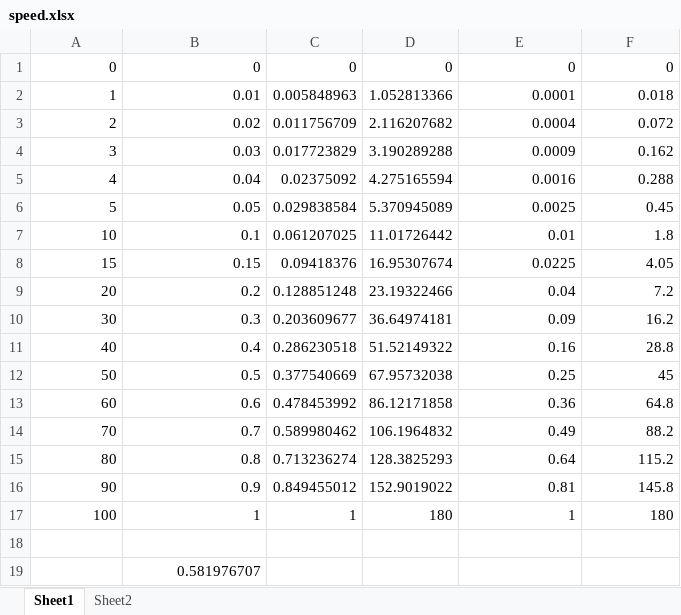
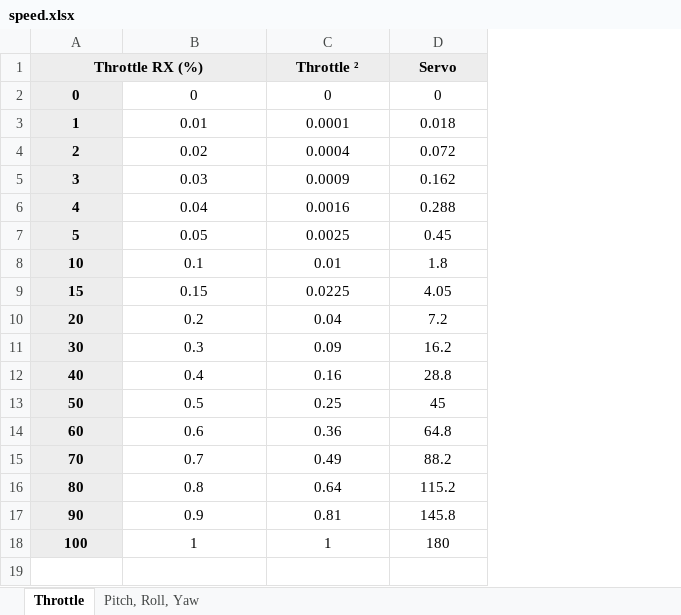
Before and after one commit to patrice-boulanger/raven, an Excel workbook: speed.xlsx, sheet Throttle, drawn as a sheet; values as stored, in another font and other column widths than the file's, no borders; charts and pictures not drawn; removed rows and columns are numbered as before the commit, all else as after; the diff names each change by its address in the sheet, - before the commit and + after, or states it on an @@ line.

```diff
--- a/speed.xlsx (sheet Throttle)
+++ b/speed.xlsx (sheet Throttle)
-sheet tab: Sheet1
+sheet tab: Throttle
-sheet tab: Sheet2
+sheet tab: Pitch, Roll, Yaw
-column C, rows 1-17: 0 | 0.005848963 | 0.011756709 | 0.017723829 | 0.02375092 | 0.029838584 | 0.061207025 | 0.09418376 | 0.128851248 | 0.203609677 | 0.286230518 | 0.377540669 | 0.478453992 | 0.589980462 | 0.713236274 | 0.849455012 | 1
-column D, rows 1-17: 0 | 1.052813366 | 2.116207682 | 3.190289288 | 4.275165594 | 5.370945089 | 11.01726442 | 16.95307674 | 23.19322466 | 36.64974181 | 51.52149322 | 67.95732038 | 86.12171858 | 106.1964832 | 128.3825293 | 152.9019022 | 180
+row 1: Throttle RX (%) |  | Throttle ² | Servo
-A2:B18 alignment: right
+A2:B18 alignment: center
@@ A2:A18 fill: none → #EDEDED, bold: off → on @@
-C2:D18 alignment: right
+C2:D18 alignment: center
-row 18: (empty)
-row 19:  | 0.581976707
```
Also changed, not shown: sheet Pitch, Roll, Yaw, formulas that keep their value, charts or pictures, 5 other files.
